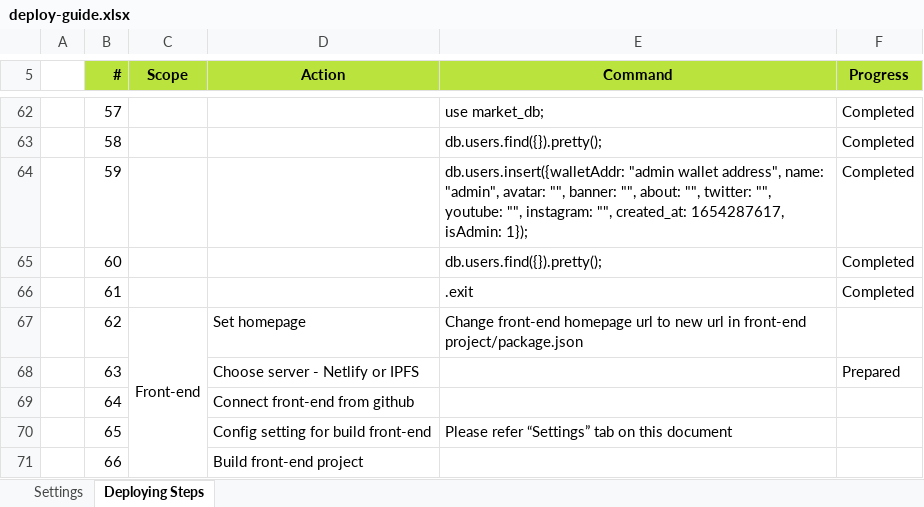
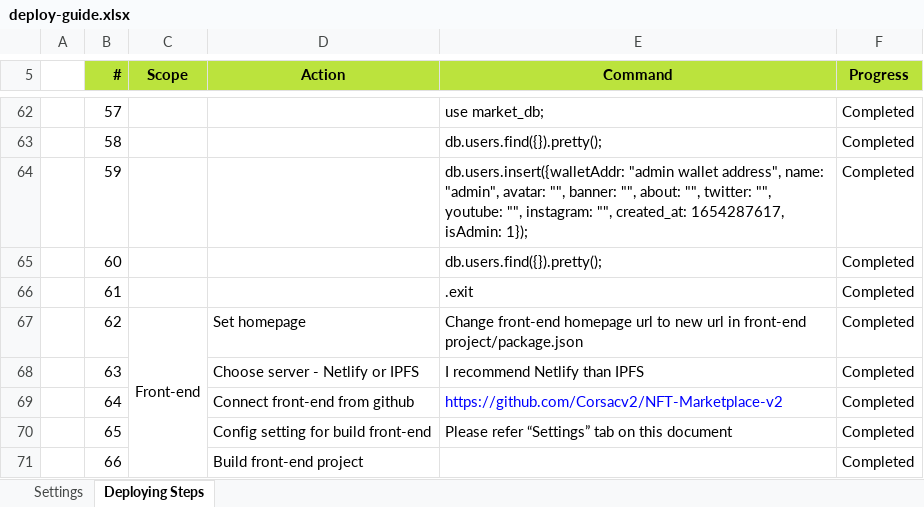
Before and after one commit to blkdot/corsacv2_nft_marketplace, an Excel workbook: deploy-guide.xlsx, sheet Deploying Steps, drawn as a sheet; only a part is shown, gaps mark what is left out; values as stored, in another font and other column widths than the file's, no borders; conditional formats not drawn; the diff names each change by its address in the sheet, - before the commit and + after, or states it on an @@ line.

Commit message:
updated guide

```diff
--- a/deploy-guide.xlsx (sheet Deploying Steps)
+++ b/deploy-guide.xlsx (sheet Deploying Steps)
-F67 (Progress): (empty)
+F67 (Progress): Completed
-E68 (Command): (empty)
+E68 (Command): I recommend Netlify than IPFS
-F68 (Progress): Prepared
+F68 (Progress): Completed
-E69 (Command): (empty)
+E69 (Command): https://github.com/Corsacv2/NFT-Marketplace-v2
-F69:F71 (Progress): (empty)
+F69:F71 (Progress): Completed
```
Also changed, not shown: sheet Settings, 1 other file.
